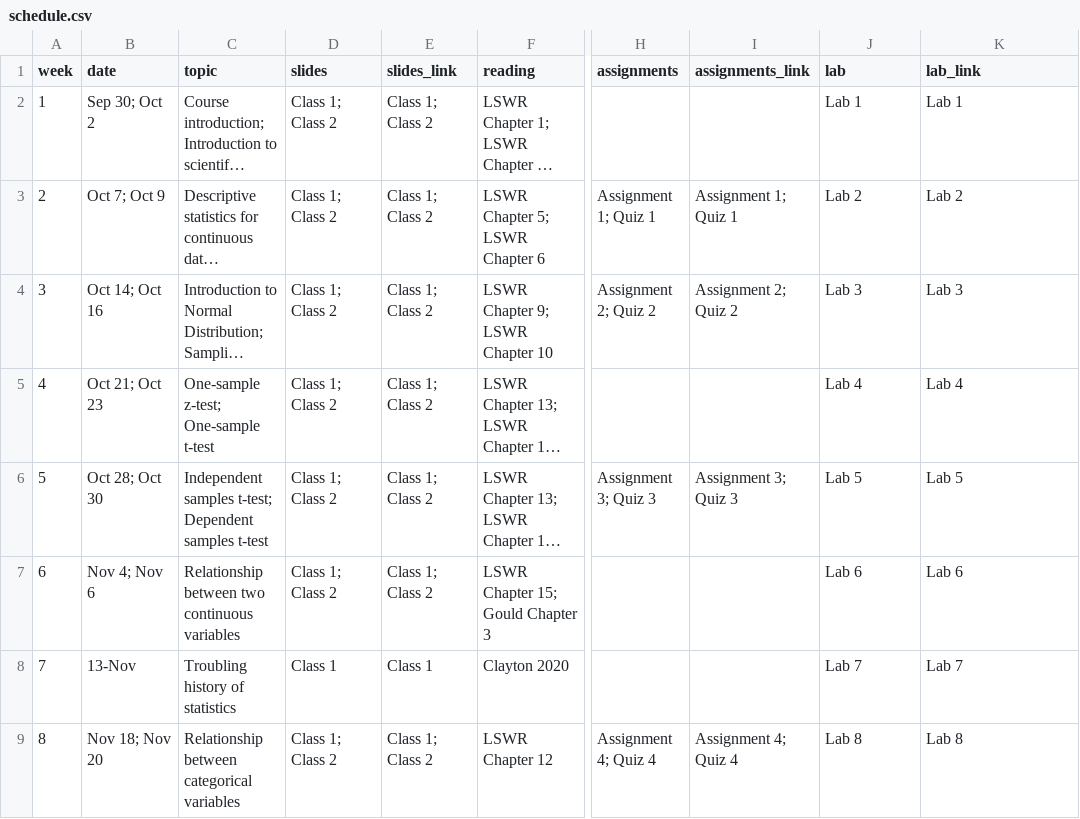
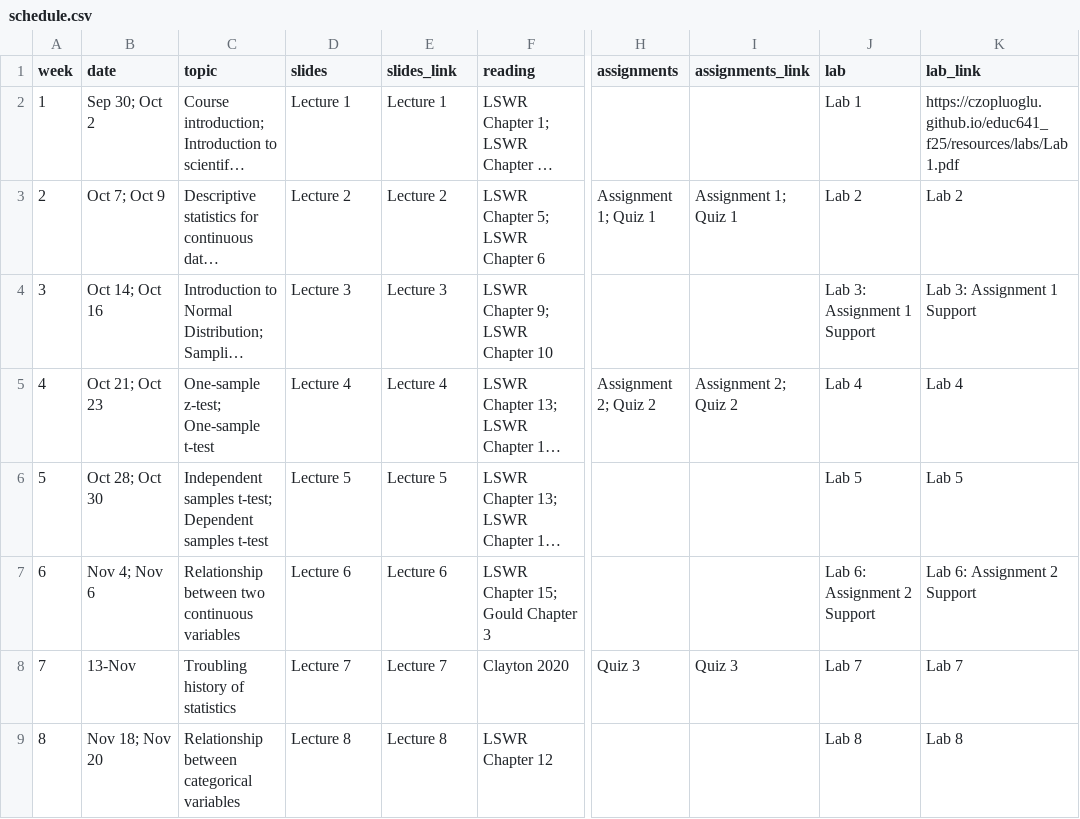
Before and after one commit to czopluoglu/educ641_f25, a CSV file: docs/resources/schedule.csv, drawn as a sheet; only a part is shown, gaps mark what is left out; long unchanged cells end in …; the diff covers the shown part only; the diff names each change by its address in the sheet, - before the commit and + after, or states it on an @@ line.

Commit message:
finalized schedule

```diff
--- a/docs/resources/schedule.csv
+++ b/docs/resources/schedule.csv
-D2 (slides): Class 1; Class 2
+D2 (slides): Lecture 1
-E2 (slides_link): Class 1; Class 2
+E2 (slides_link): Lecture 1
-K2 (lab_link): Lab 1
+K2 (lab_link): https://czopluoglu.github.io/educ641_f25/resources/labs/Lab 1.pdf
-D3 (slides): Class 1; Class 2
+D3 (slides): Lecture 2
-E3 (slides_link): Class 1; Class 2
+E3 (slides_link): Lecture 2
-D4 (slides): Class 1; Class 2
+D4 (slides): Lecture 3
-E4 (slides_link): Class 1; Class 2
+E4 (slides_link): Lecture 3
-H4 (assignments): Assignment 2; Quiz 2
+H4 (assignments): (empty)
-I4 (assignments_link): Assignment 2; Quiz 2
+I4 (assignments_link): (empty)
-J4 (lab): Lab 3
+J4 (lab): Lab 3: Assignment 1 Support
-K4 (lab_link): Lab 3
+K4 (lab_link): Lab 3: Assignment 1 Support
-D5 (slides): Class 1; Class 2
+D5 (slides): Lecture 4
-E5 (slides_link): Class 1; Class 2
+E5 (slides_link): Lecture 4
-H5 (assignments): (empty)
+H5 (assignments): Assignment 2; Quiz 2
-I5 (assignments_link): (empty)
+I5 (assignments_link): Assignment 2; Quiz 2
-D6 (slides): Class 1; Class 2
+D6 (slides): Lecture 5
-E6 (slides_link): Class 1; Class 2
+E6 (slides_link): Lecture 5
-H6 (assignments): Assignment 3; Quiz 3
+H6 (assignments): (empty)
-I6 (assignments_link): Assignment 3; Quiz 3
+I6 (assignments_link): (empty)
-D7 (slides): Class 1; Class 2
+D7 (slides): Lecture 6
-E7 (slides_link): Class 1; Class 2
+E7 (slides_link): Lecture 6
-J7 (lab): Lab 6
+J7 (lab): Lab 6: Assignment 2 Support
-K7 (lab_link): Lab 6
+K7 (lab_link): Lab 6: Assignment 2 Support
-D8 (slides): Class 1
+D8 (slides): Lecture 7
-E8 (slides_link): Class 1
+E8 (slides_link): Lecture 7
-H8 (assignments): (empty)
+H8 (assignments): Quiz 3
-I8 (assignments_link): (empty)
+I8 (assignments_link): Quiz 3
-D9 (slides): Class 1; Class 2
+D9 (slides): Lecture 8
-E9 (slides_link): Class 1; Class 2
+E9 (slides_link): Lecture 8
-H9 (assignments): Assignment 4; Quiz 4
+H9 (assignments): (empty)
-I9 (assignments_link): Assignment 4; Quiz 4
+I9 (assignments_link): (empty)
```
Also changed, not shown: 10 edited cells elsewhere in this file, resources/schedule.csv, 26 other files.
